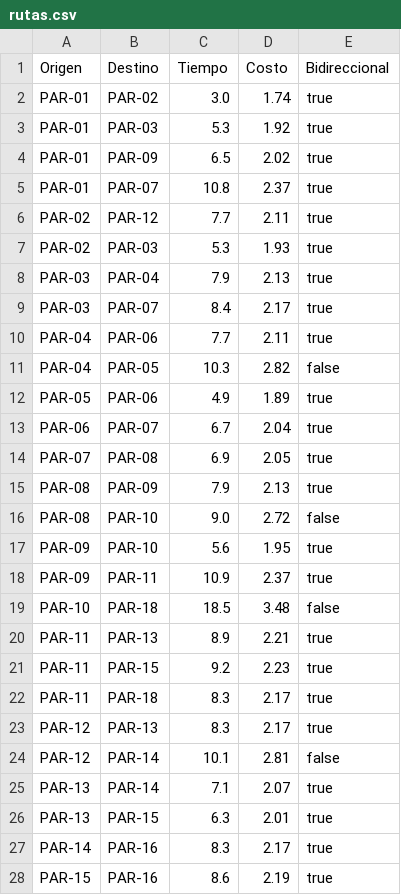
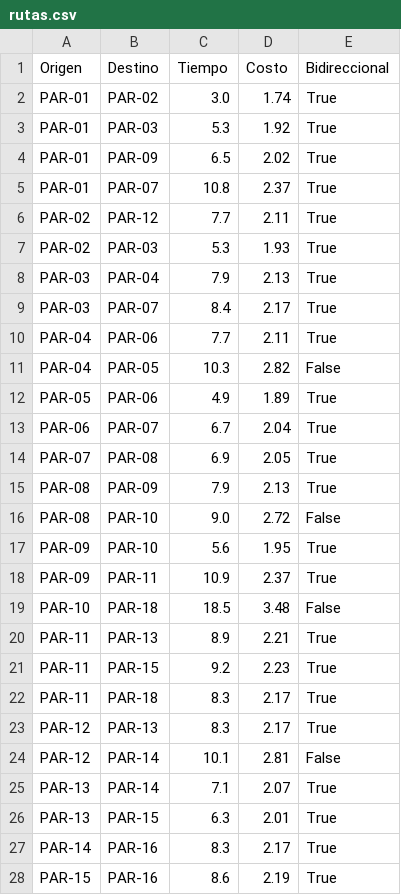
Before and after one commit to LuM-343/RedTransporteUrbano, a CSV file: TransporteUrbanoEDD.Core/Datos/rutas.csv, drawn as a sheet; only a part is shown; the diff covers the shown part only.

```diff
--- a/TransporteUrbanoEDD.Core/Datos/rutas.csv
+++ b/TransporteUrbanoEDD.Core/Datos/rutas.csv
@@ -1,28 +1,28 @@
 Origen,Destino,Tiempo,Costo,Bidireccional
-PAR-01,PAR-02,3.0,1.74,true
-PAR-01,PAR-03,5.3,1.92,true
-PAR-01,PAR-09,6.5,2.02,true
-PAR-01,PAR-07,10.8,2.37,true
-PAR-02,PAR-12,7.7,2.11,true
-PAR-02,PAR-03,5.3,1.93,true
-PAR-03,PAR-04,7.9,2.13,true
-PAR-03,PAR-07,8.4,2.17,true
-PAR-04,PAR-06,7.7,2.11,true
-PAR-04,PAR-05,10.3,2.82,false
-PAR-05,PAR-06,4.9,1.89,true
-PAR-06,PAR-07,6.7,2.04,true
-PAR-07,PAR-08,6.9,2.05,true
-PAR-08,PAR-09,7.9,2.13,true
-PAR-08,PAR-10,9.0,2.72,false
-PAR-09,PAR-10,5.6,1.95,true
-PAR-09,PAR-11,10.9,2.37,true
-PAR-10,PAR-18,18.5,3.48,false
-PAR-11,PAR-13,8.9,2.21,true
-PAR-11,PAR-15,9.2,2.23,true
-PAR-11,PAR-18,8.3,2.17,true
-PAR-12,PAR-13,8.3,2.17,true
-PAR-12,PAR-14,10.1,2.81,false
-PAR-13,PAR-14,7.1,2.07,true
-PAR-13,PAR-15,6.3,2.01,true
-PAR-14,PAR-16,8.3,2.17,true
-PAR-15,PAR-16,8.6,2.19,true
+PAR-01,PAR-02,3.0,1.74,True
+PAR-01,PAR-03,5.3,1.92,True
+PAR-01,PAR-09,6.5,2.02,True
+PAR-01,PAR-07,10.8,2.37,True
+PAR-02,PAR-12,7.7,2.11,True
+PAR-02,PAR-03,5.3,1.93,True
+PAR-03,PAR-04,7.9,2.13,True
+PAR-03,PAR-07,8.4,2.17,True
+PAR-04,PAR-06,7.7,2.11,True
+PAR-04,PAR-05,10.3,2.82,False
+PAR-05,PAR-06,4.9,1.89,True
+PAR-06,PAR-07,6.7,2.04,True
+PAR-07,PAR-08,6.9,2.05,True
+PAR-08,PAR-09,7.9,2.13,True
+PAR-08,PAR-10,9.0,2.72,False
+PAR-09,PAR-10,5.6,1.95,True
+PAR-09,PAR-11,10.9,2.37,True
+PAR-10,PAR-18,18.5,3.48,False
+PAR-11,PAR-13,8.9,2.21,True
+PAR-11,PAR-15,9.2,2.23,True
+PAR-11,PAR-18,8.3,2.17,True
+PAR-12,PAR-13,8.3,2.17,True
+PAR-12,PAR-14,10.1,2.81,False
+PAR-13,PAR-14,7.1,2.07,True
+PAR-13,PAR-15,6.3,2.01,True
+PAR-14,PAR-16,8.3,2.17,True
+PAR-15,PAR-16,8.6,2.19,True
```
Also changed, not shown: 1 added row and 8 edited cells elsewhere in this file, TransporteUrbanoEDD.Core/Datos/paradas.csv, 2 other files.
